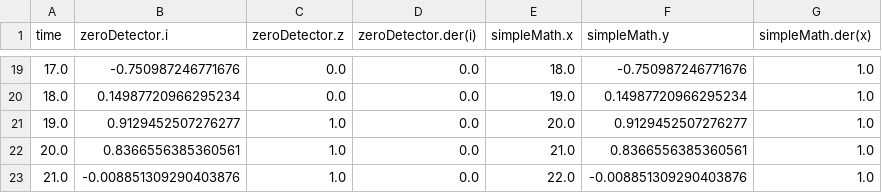
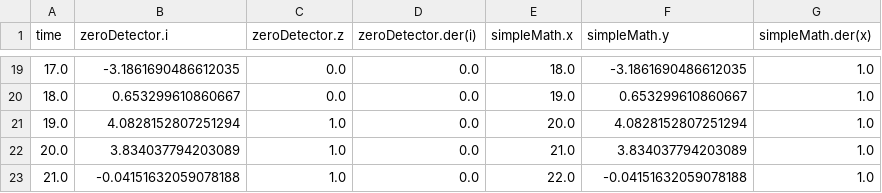
Before and after one commit to ECNU-MODANA/AL-Modana, a CSV file: modana/files/res.csv, drawn as a sheet; only a part is shown, gaps mark what is left out; the diff covers the shown part only.

```diff
--- a/modana/files/res.csv
+++ b/modana/files/res.csv
@@ -19,5 +19,5 @@ time,zeroDetector.i,zeroDetector.z,zeroDetector.der(i),simpleMath.x,simpleMath.y
-17.0,-0.750987246771676,0.0,0.0,18.0,-0.750987246771676,1.0
-18.0,0.14987720966295234,0.0,0.0,19.0,0.14987720966295234,1.0
-19.0,0.9129452507276277,1.0,0.0,20.0,0.9129452507276277,1.0
-20.0,0.8366556385360561,1.0,0.0,21.0,0.8366556385360561,1.0
-21.0,-0.008851309290403876,1.0,0.0,22.0,-0.008851309290403876,1.0
+17.0,-3.1861690486612035,0.0,0.0,18.0,-3.1861690486612035,1.0
+18.0,0.653299610860667,0.0,0.0,19.0,0.653299610860667,1.0
+19.0,4.0828152807251294,1.0,0.0,20.0,4.0828152807251294,1.0
+20.0,3.834037794203089,1.0,0.0,21.0,3.834037794203089,1.0
+21.0,-0.04151632059078188,1.0,0.0,22.0,-0.04151632059078188,1.0
```
Also changed, not shown: 32 edited cells elsewhere in this file, 55 other files.
